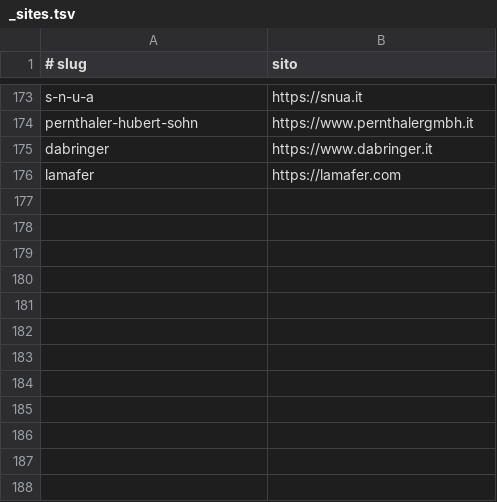
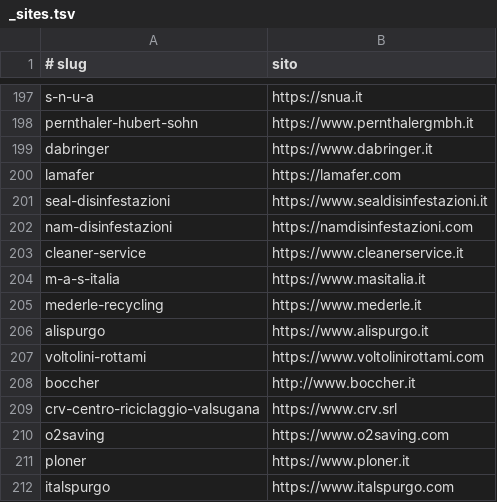
Before and after one commit to umbra-agency/umbra-agency.github.io, a TSV file: ambiente/_sites.tsv, drawn as a sheet; only a part is shown, gaps mark what is left out; the diff covers the shown part only; the diff names each change by its address in the sheet, - before the commit and + after, or states it on an @@ line.

```diff
--- a/ambiente/_sites.tsv
+++ b/ambiente/_sites.tsv
+row 201: seal-disinfestazioni | https://www.sealdisinfestazioni.it
+row 202: nam-disinfestazioni | https://namdisinfestazioni.com
+row 203: cleaner-service | https://www.cleanerservice.it
+row 204: m-a-s-italia | https://www.masitalia.it
+row 205: mederle-recycling | https://www.mederle.it
+row 206: alispurgo | https://www.alispurgo.it
+row 207: voltolini-rottami | https://www.voltolinirottami.com
+row 208: boccher | http://www.boccher.it
+row 209: crv-centro-riciclaggio-valsugana | https://www.crv.srl
+row 210: o2saving | https://www.o2saving.com
+row 211: ploner | https://www.ploner.it
+row 212: italspurgo | https://www.italspurgo.com
```
Also changed, not shown: 24 added rows elsewhere in this file, 1 other file.
